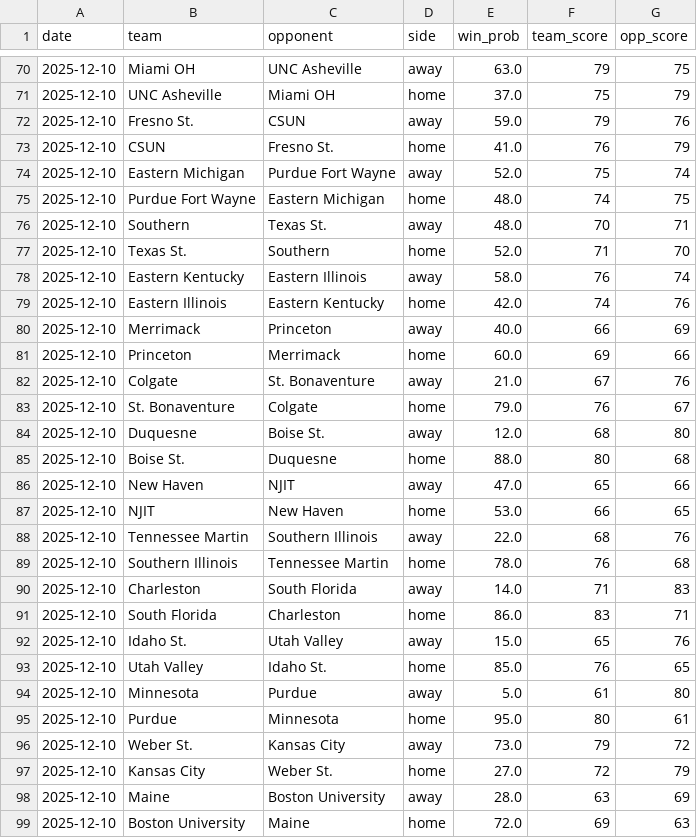
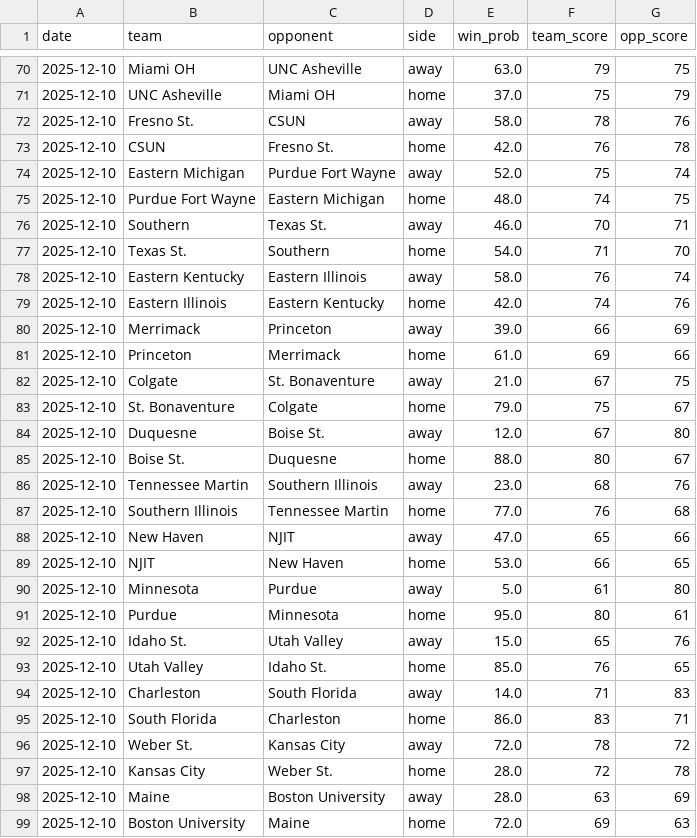
Before and after one commit to trashduty/cbb, a CSV file: kp.csv, drawn as a sheet; only a part is shown, gaps mark what is left out; the diff covers the shown part only.

```diff
--- a/kp.csv
+++ b/kp.csv
@@ -71,28 +71,28 @@ date,team,opponent,side,win_prob,team_score,opp_score
 2025-12-10,UNC Asheville,Miami OH,home,37.0,75,79
-2025-12-10,Fresno St.,CSUN,away,59.0,79,76
-2025-12-10,CSUN,Fresno St.,home,41.0,76,79
+2025-12-10,Fresno St.,CSUN,away,58.0,78,76
+2025-12-10,CSUN,Fresno St.,home,42.0,76,78
 2025-12-10,Eastern Michigan,Purdue Fort Wayne,away,52.0,75,74
 2025-12-10,Purdue Fort Wayne,Eastern Michigan,home,48.0,74,75
-2025-12-10,Southern,Texas St.,away,48.0,70,71
-2025-12-10,Texas St.,Southern,home,52.0,71,70
+2025-12-10,Southern,Texas St.,away,46.0,70,71
+2025-12-10,Texas St.,Southern,home,54.0,71,70
 2025-12-10,Eastern Kentucky,Eastern Illinois,away,58.0,76,74
 2025-12-10,Eastern Illinois,Eastern Kentucky,home,42.0,74,76
-2025-12-10,Merrimack,Princeton,away,40.0,66,69
-2025-12-10,Princeton,Merrimack,home,60.0,69,66
-2025-12-10,Colgate,St. Bonaventure,away,21.0,67,76
-2025-12-10,St. Bonaventure,Colgate,home,79.0,76,67
-2025-12-10,Duquesne,Boise St.,away,12.0,68,80
-2025-12-10,Boise St.,Duquesne,home,88.0,80,68
+2025-12-10,Merrimack,Princeton,away,39.0,66,69
+2025-12-10,Princeton,Merrimack,home,61.0,69,66
+2025-12-10,Colgate,St. Bonaventure,away,21.0,67,75
+2025-12-10,St. Bonaventure,Colgate,home,79.0,75,67
+2025-12-10,Duquesne,Boise St.,away,12.0,67,80
+2025-12-10,Boise St.,Duquesne,home,88.0,80,67
+2025-12-10,Tennessee Martin,Southern Illinois,away,23.0,68,76
+2025-12-10,Southern Illinois,Tennessee Martin,home,77.0,76,68
 2025-12-10,New Haven,NJIT,away,47.0,65,66
 2025-12-10,NJIT,New Haven,home,53.0,66,65
-2025-12-10,Tennessee Martin,Southern Illinois,away,22.0,68,76
-2025-12-10,Southern Illinois,Tennessee Martin,home,78.0,76,68
+2025-12-10,Minnesota,Purdue,away,5.0,61,80
+2025-12-10,Purdue,Minnesota,home,95.0,80,61
+2025-12-10,Idaho St.,Utah Valley,away,15.0,65,76
+2025-12-10,Utah Valley,Idaho St.,home,85.0,76,65
 2025-12-10,Charleston,South Florida,away,14.0,71,83
 2025-12-10,South Florida,Charleston,home,86.0,83,71
-2025-12-10,Idaho St.,Utah Valley,away,15.0,65,76
-2025-12-10,Utah Valley,Idaho St.,home,85.0,76,65
-2025-12-10,Minnesota,Purdue,away,5.0,61,80
-2025-12-10,Purdue,Minnesota,home,95.0,80,61
-2025-12-10,Weber St.,Kansas City,away,73.0,79,72
-2025-12-10,Kansas City,Weber St.,home,27.0,72,79
+2025-12-10,Weber St.,Kansas City,away,72.0,78,72
+2025-12-10,Kansas City,Weber St.,home,28.0,72,78
 2025-12-10,Maine,Boston University,away,28.0,63,69
```
Also changed, not shown: 16 added rows and 6 edited cells elsewhere in this file.
